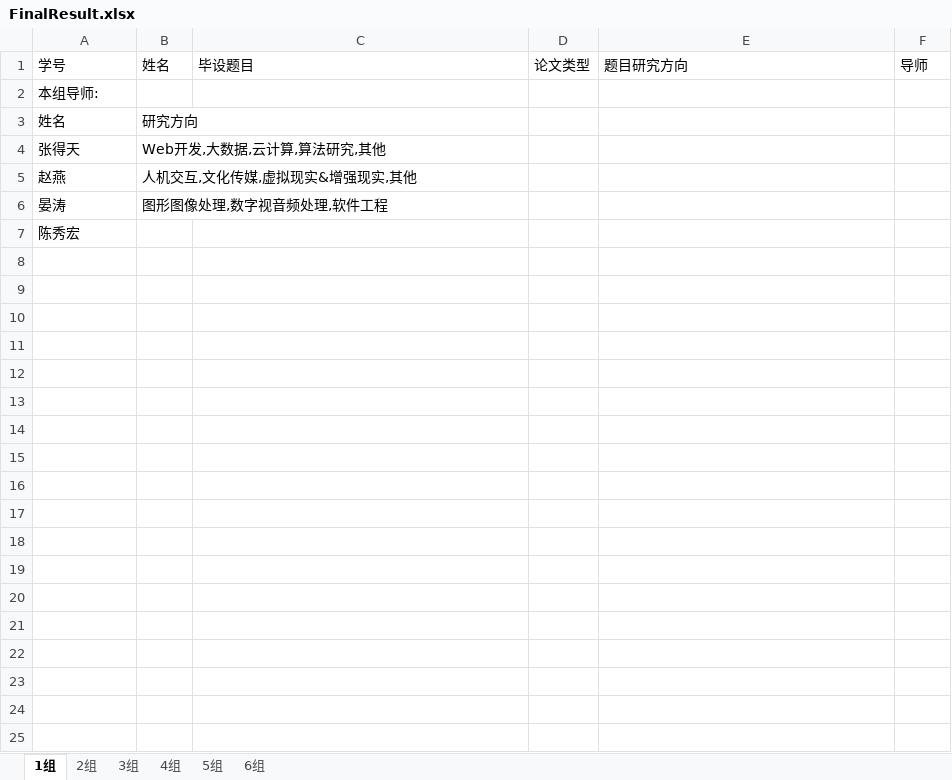
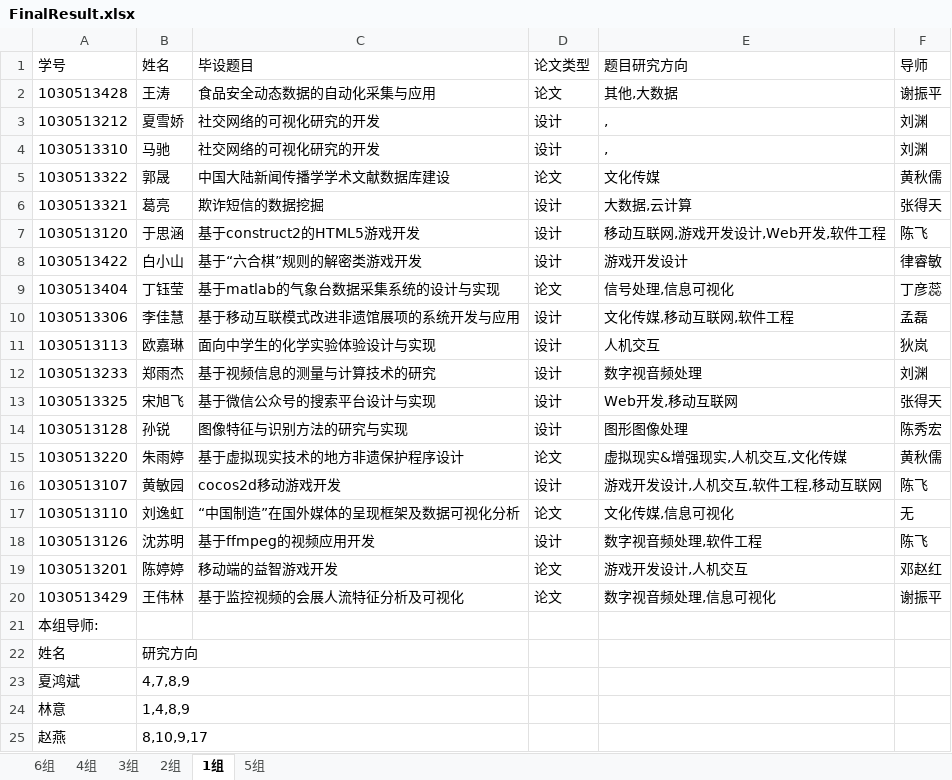
Before and after one commit to WyvonJ/GDMS, an Excel workbook: server/files/download/FinalResult.xlsx, sheet 1组, drawn as a sheet; values as stored, in another font and other column widths than the file's, no borders; removed rows and columns are numbered as before the commit, all else as after; the diff names each change by its address in the sheet, - before the commit and + after, or states it on an @@ line.

```diff
--- a/server/files/download/FinalResult.xlsx (sheet 1组)
+++ b/server/files/download/FinalResult.xlsx (sheet 1组)
@@ sheet tab order changed: 6组 | 4组 | 3组 | 2组 | 1组 | 5组 @@
+row 2: 1030513428 | 王涛 | 食品安全动态数据的自动化采集与应用 | 论文 | 其他,大数据 | 谢振平
+row 3: 1030513212 | 夏雪娇 | 社交网络的可视化研究的开发 | 设计 | , | 刘渊
+row 4: 1030513310 | 马驰 | 社交网络的可视化研究的开发 | 设计 | , | 刘渊
+row 5: 1030513322 | 郭晟 | 中国大陆新闻传播学学术文献数据库建设 | 论文 | 文化传媒 | 黄秋儒
+row 6: 1030513321 | 葛亮 | 欺诈短信的数据挖掘 | 设计 | 大数据,云计算 | 张得天
+row 7: 1030513120 | 于思涵 | 基于construct2的HTML5游戏开发 | 设计 | 移动互联网,游戏开发设计,Web开发,软件工程 | 陈飞
+row 8: 1030513422 | 白小山 | 基于“六合棋”规则的解密类游戏开发 | 设计 | 游戏开发设计 | 律睿敏
+row 9: 1030513404 | 丁钰莹 | 基于matlab的气象台数据采集系统的设计与实现 | 论文 | 信号处理,信息可视化 | 丁彦蕊
+row 10: 1030513306 | 李佳慧 | 基于移动互联模式改进非遗馆展项的系统开发与应用 | 设计 | 文化传媒,移动互联网,软件工程 | 孟磊
+row 11: 1030513113 | 欧嘉琳 | 面向中学生的化学实验体验设计与实现 | 设计 | 人机交互 | 狄岚
+row 12: 1030513233 | 郑雨杰 | 基于视频信息的测量与计算技术的研究 | 设计 | 数字视音频处理 | 刘渊
+row 13: 1030513325 | 宋旭飞 | 基于微信公众号的搜索平台设计与实现 | 设计 | Web开发,移动互联网 | 张得天
+row 14: 1030513128 | 孙锐 | 图像特征与识别方法的研究与实现 | 设计 | 图形图像处理 | 陈秀宏
+row 15: 1030513220 | 朱雨婷 | 基于虚拟现实技术的地方非遗保护程序设计 | 论文 | 虚拟现实&增强现实,人机交互,文化传媒 | 黄秋儒
+row 16: 1030513107 | 黄敏园 | cocos2d移动游戏开发 | 设计 | 游戏开发设计,人机交互,软件工程,移动互联网 | 陈飞
+row 17: 1030513110 | 刘逸虹 | “中国制造”在国外媒体的呈现框架及数据可视化分析 | 论文 | 文化传媒,信息可视化 | 无
+row 18: 1030513126 | 沈苏明 | 基于ffmpeg的视频应用开发 | 设计 | 数字视音频处理,软件工程 | 陈飞
+row 19: 1030513201 | 陈婷婷 | 移动端的益智游戏开发 | 论文 | 游戏开发设计,人机交互 | 邓赵红
+row 20: 1030513429 | 王伟林 | 基于监控视频的会展人流特征分析及可视化 | 论文 | 数字视音频处理,信息可视化 | 谢振平
-row 4: 张得天 | Web开发,大数据,云计算,算法研究,其他
+row 23: 夏鸿斌 | 4,7,8,9
+row 24: 林意 | 1,4,8,9
-B25 (姓名): 人机交互,文化传媒,虚拟现实&增强现实,其他
+B25 (姓名): 8,10,9,17
-row 6: 晏涛 | 图形图像处理,数字视音频处理,软件工程
-row 7: 陈秀宏
```
Also changed, not shown: sheet 2组, sheet 6组, sheet 4组, sheet 5组, sheet 3组, server/files/download/MidGroup.xlsx, server/files/download/SelectedResult.xlsx, 27 other files.
